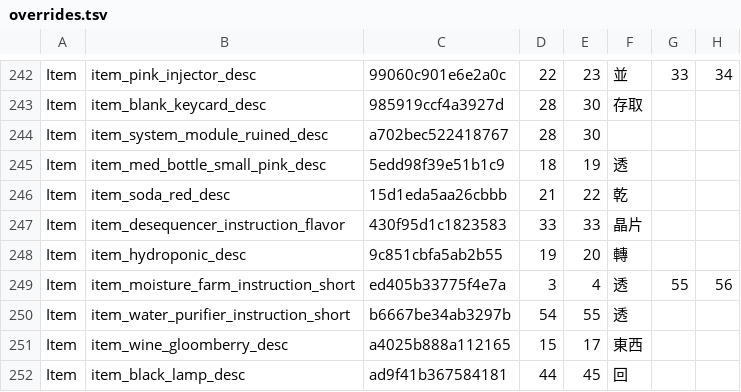
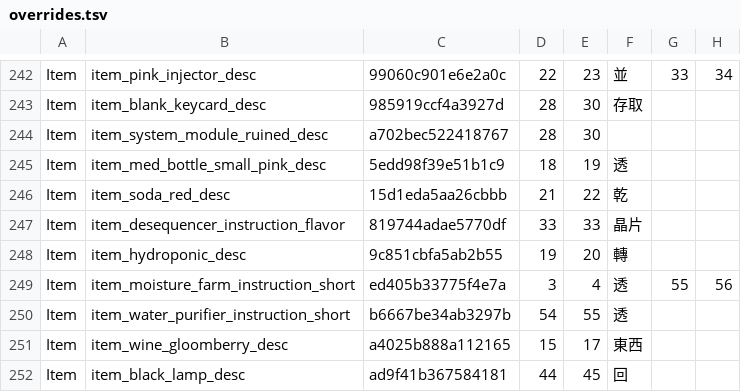
Before and after one commit to dbfoxtw/probably-stolen-demo-zh-hant, a TSV file: data/overrides.tsv, drawn as a sheet; only a part is shown, gaps mark what is left out; the diff names each change by its address in the sheet, - before the commit and + after, or states it on an @@ line.

```diff
--- a/data/overrides.tsv
+++ b/data/overrides.tsv
-C247: 430f95d1c1823583
+C247: 819744adae5770df
```
Also changed, not shown: data/terms.tsv.
